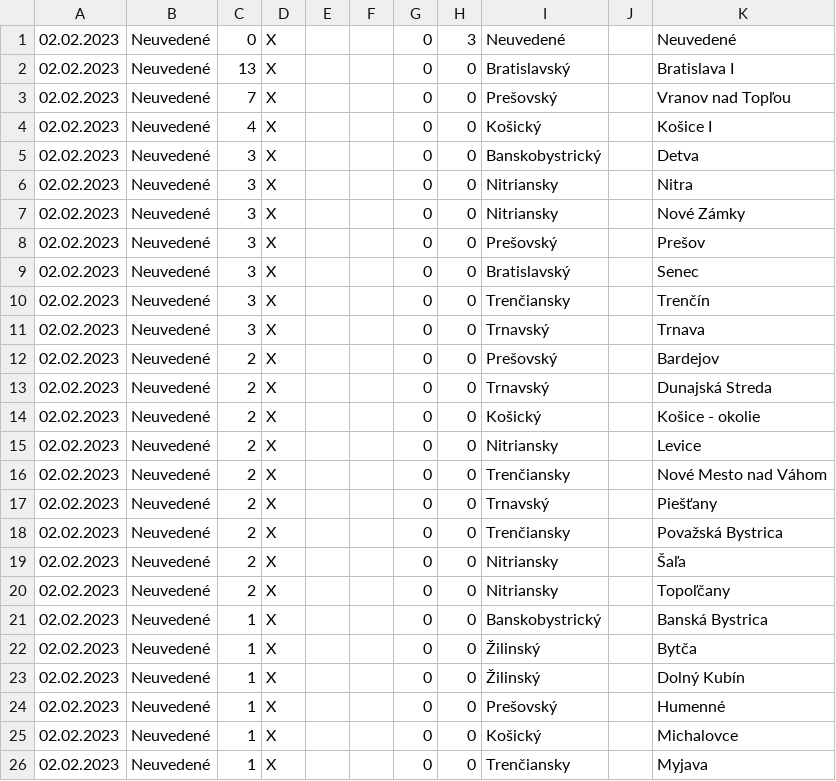
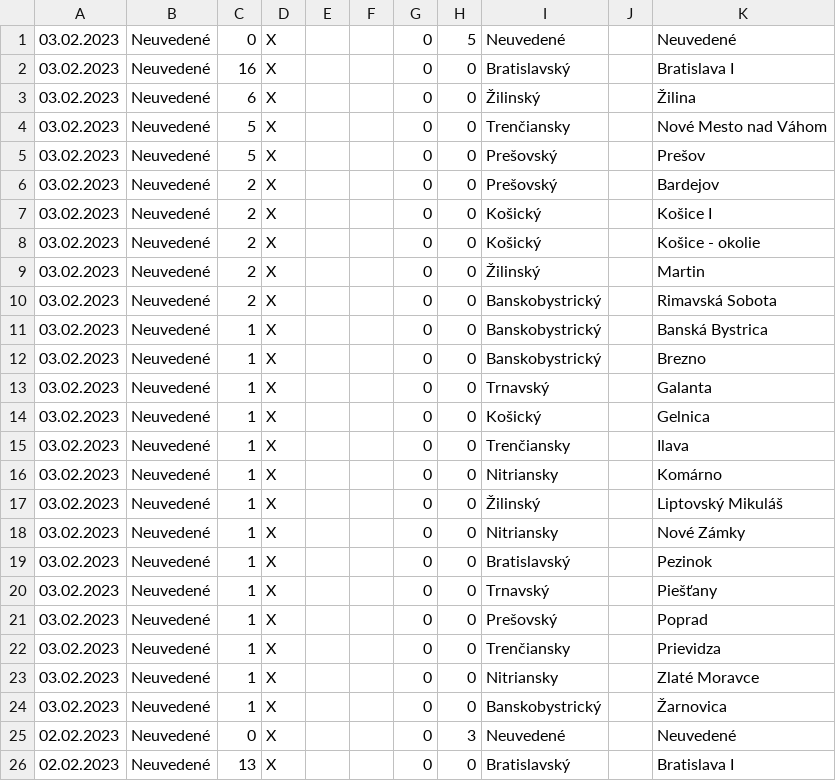
Before and after one commit to radoondas/covid-19-slovakia, a CSV file: data/covid-19-slovensko-2023.csv, drawn as a sheet; only a part is shown; the shorter side is filled out with more unchanged rows; the diff names each change by its address in the sheet, - before the commit and + after, or states it on an @@ line.

Commit message:
Updates data for 03.02.2023

```diff
--- a/data/covid-19-slovensko-2023.csv
+++ b/data/covid-19-slovensko-2023.csv
+row 1: 03.02.2023 | Neuvedené | 0 | X |  |  | 0 | 5 | Neuvedené |  | Neuvedené
+row 2: 03.02.2023 | Neuvedené | 16 | X |  |  | 0 | 0 | Bratislavský |  | Bratislava I
+row 3: 03.02.2023 | Neuvedené | 6 | X |  |  | 0 | 0 | Žilinský |  | Žilina
+row 4: 03.02.2023 | Neuvedené | 5 | X |  |  | 0 | 0 | Trenčiansky |  | Nové Mesto nad Váhom
+row 5: 03.02.2023 | Neuvedené | 5 | X |  |  | 0 | 0 | Prešovský |  | Prešov
+row 6: 03.02.2023 | Neuvedené | 2 | X |  |  | 0 | 0 | Prešovský |  | Bardejov
+row 7: 03.02.2023 | Neuvedené | 2 | X |  |  | 0 | 0 | Košický |  | Košice I
+row 8: 03.02.2023 | Neuvedené | 2 | X |  |  | 0 | 0 | Košický |  | Košice - okolie
+row 9: 03.02.2023 | Neuvedené | 2 | X |  |  | 0 | 0 | Žilinský |  | Martin
+row 10: 03.02.2023 | Neuvedené | 2 | X |  |  | 0 | 0 | Banskobystrický |  | Rimavská Sobota
+row 11: 03.02.2023 | Neuvedené | 1 | X |  |  | 0 | 0 | Banskobystrický |  | Banská Bystrica
+row 12: 03.02.2023 | Neuvedené | 1 | X |  |  | 0 | 0 | Banskobystrický |  | Brezno
+row 13: 03.02.2023 | Neuvedené | 1 | X |  |  | 0 | 0 | Trnavský |  | Galanta
+row 14: 03.02.2023 | Neuvedené | 1 | X |  |  | 0 | 0 | Košický |  | Gelnica
+row 15: 03.02.2023 | Neuvedené | 1 | X |  |  | 0 | 0 | Trenčiansky |  | Ilava
+row 16: 03.02.2023 | Neuvedené | 1 | X |  |  | 0 | 0 | Nitriansky |  | Komárno
+row 17: 03.02.2023 | Neuvedené | 1 | X |  |  | 0 | 0 | Žilinský |  | Liptovský Mikuláš
+row 18: 03.02.2023 | Neuvedené | 1 | X |  |  | 0 | 0 | Nitriansky |  | Nové Zámky
+row 19: 03.02.2023 | Neuvedené | 1 | X |  |  | 0 | 0 | Bratislavský |  | Pezinok
+row 20: 03.02.2023 | Neuvedené | 1 | X |  |  | 0 | 0 | Trnavský |  | Piešťany
+row 21: 03.02.2023 | Neuvedené | 1 | X |  |  | 0 | 0 | Prešovský |  | Poprad
+row 22: 03.02.2023 | Neuvedené | 1 | X |  |  | 0 | 0 | Trenčiansky |  | Prievidza
+row 23: 03.02.2023 | Neuvedené | 1 | X |  |  | 0 | 0 | Nitriansky |  | Zlaté Moravce
+row 24: 03.02.2023 | Neuvedené | 1 | X |  |  | 0 | 0 | Banskobystrický |  | Žarnovica
```
Also changed, not shown: data/daily-tests.csv, 2 other files.
